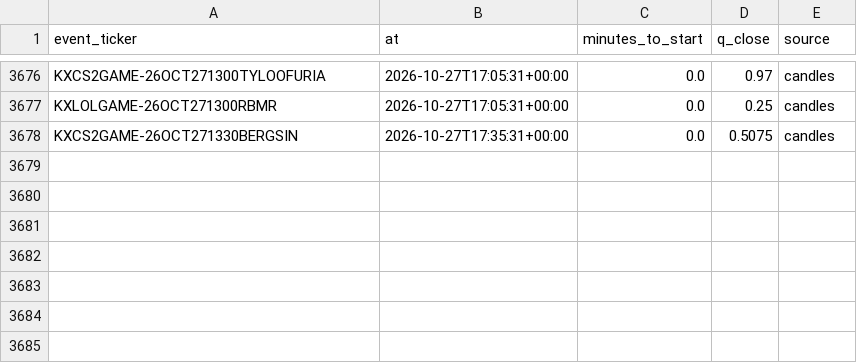
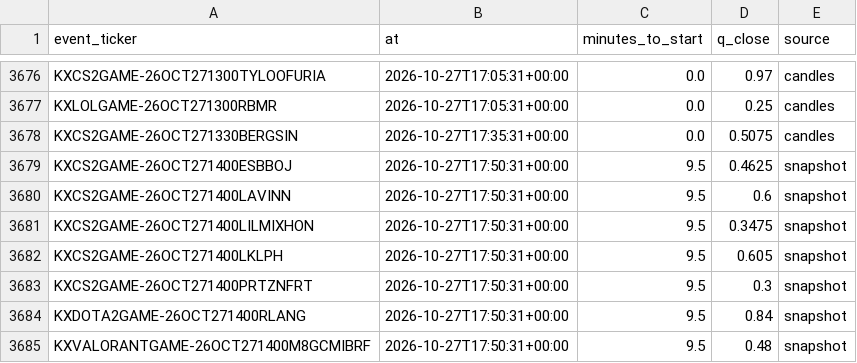
Before and after one commit to nathangin/esports-betting, a CSV file: state/paper/closes.csv, drawn as a sheet; only a part is shown, gaps mark what is left out.

```diff
--- a/state/paper/closes.csv
+++ b/state/paper/closes.csv
@@ -3678 +3678,8 @@ KXLOLGAME-26OCT271300RBMR,2026-10-27T17:05:31+00:00,0.0,0.25,candles
 KXCS2GAME-26OCT271330BERGSIN,2026-10-27T17:35:31+00:00,0.0,0.5075,candles
+KXCS2GAME-26OCT271400ESBBOJ,2026-10-27T17:50:31+00:00,9.5,0.4625,snapshot
+KXCS2GAME-26OCT271400LAVINN,2026-10-27T17:50:31+00:00,9.5,0.6,snapshot
+KXCS2GAME-26OCT271400LILMIXHON,2026-10-27T17:50:31+00:00,9.5,0.3475,snapshot
+KXCS2GAME-26OCT271400LKLPH,2026-10-27T17:50:31+00:00,9.5,0.605,snapshot
+KXCS2GAME-26OCT271400PRTZNFRT,2026-10-27T17:50:31+00:00,9.5,0.3,snapshot
+KXDOTA2GAME-26OCT271400RLANG,2026-10-27T17:50:31+00:00,9.5,0.84,snapshot
+KXVALORANTGAME-26OCT271400M8GCMIBRF,2026-10-27T17:50:31+00:00,9.5,0.48,snapshot
```
Also changed, not shown: 6 other files.
